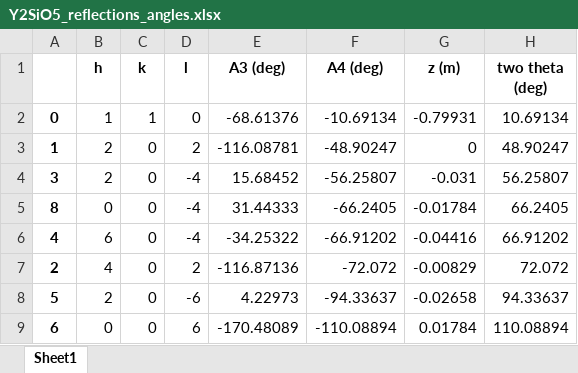
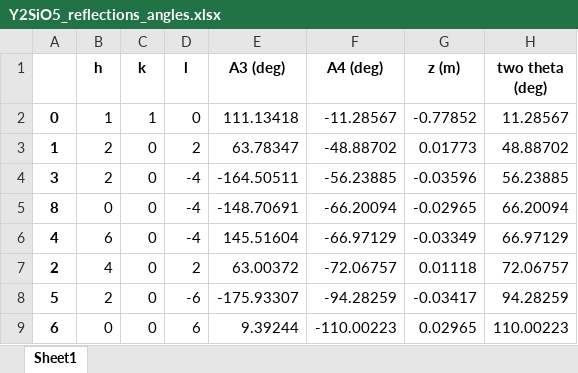
Before and after one commit to queenofthefairies/Wombat_DMCpy, an Excel workbook: wombat_Y2SiO5_example/Y2SiO5_reflections_angles.xlsx, sheet Sheet1, drawn as a sheet; only a part is shown; values as stored, in another font and other column widths than the file's, no borders; the diff covers the shown part only; the diff names each change by its address in the sheet, - before the commit and + after, or states it on an @@ line.

```diff
--- a/wombat_Y2SiO5_example/Y2SiO5_reflections_angles.xlsx (sheet Sheet1)
+++ b/wombat_Y2SiO5_example/Y2SiO5_reflections_angles.xlsx (sheet Sheet1)
-E2 (A3 (deg)): -68.61376
+E2 (A3 (deg)): 111.13418
-F2 (A4 (deg)): -10.69134
+F2 (A4 (deg)): -11.28567
-G2 (z (m)): -0.79931
+G2 (z (m)): -0.77852
-H2 (two theta (deg)): 10.69134
+H2 (two theta (deg)): 11.28567
-E3 (A3 (deg)): -116.08781
+E3 (A3 (deg)): 63.78347
-F3 (A4 (deg)): -48.90247
+F3 (A4 (deg)): -48.88702
-G3 (z (m)): 0
+G3 (z (m)): 0.01773
-H3 (two theta (deg)): 48.90247
+H3 (two theta (deg)): 48.88702
-E4 (A3 (deg)): 15.68452
+E4 (A3 (deg)): -164.50511
-F4 (A4 (deg)): -56.25807
+F4 (A4 (deg)): -56.23885
-G4 (z (m)): -0.031
+G4 (z (m)): -0.03596
-H4 (two theta (deg)): 56.25807
+H4 (two theta (deg)): 56.23885
-E5 (A3 (deg)): 31.44333
+E5 (A3 (deg)): -148.70691
-F5 (A4 (deg)): -66.2405
+F5 (A4 (deg)): -66.20094
-G5 (z (m)): -0.01784
+G5 (z (m)): -0.02965
-H5 (two theta (deg)): 66.2405
+H5 (two theta (deg)): 66.20094
-E6 (A3 (deg)): -34.25322
+E6 (A3 (deg)): 145.51604
-F6 (A4 (deg)): -66.91202
+F6 (A4 (deg)): -66.97129
-G6 (z (m)): -0.04416
+G6 (z (m)): -0.03349
-H6 (two theta (deg)): 66.91202
+H6 (two theta (deg)): 66.97129
-E7 (A3 (deg)): -116.87136
+E7 (A3 (deg)): 63.00372
-F7 (A4 (deg)): -72.072
+F7 (A4 (deg)): -72.06757
-G7 (z (m)): -0.00829
+G7 (z (m)): 0.01118
-H7 (two theta (deg)): 72.072
+H7 (two theta (deg)): 72.06757
-E8 (A3 (deg)): 4.22973
+E8 (A3 (deg)): -175.93307
-F8 (A4 (deg)): -94.33637
+F8 (A4 (deg)): -94.28259
-G8 (z (m)): -0.02658
+G8 (z (m)): -0.03417
-H8 (two theta (deg)): 94.33637
+H8 (two theta (deg)): 94.28259
-E9 (A3 (deg)): -170.48089
+E9 (A3 (deg)): 9.39244
-F9 (A4 (deg)): -110.08894
+F9 (A4 (deg)): -110.00223
-G9 (z (m)): 0.01784
+G9 (z (m)): 0.02965
-H9 (two theta (deg)): 110.08894
+H9 (two theta (deg)): 110.00223
```
Also changed, not shown: 9 edited cells elsewhere in this sheet, wombat_Y2SiO5_example/reciprocal_space_conversion_Y2SiO5.xlsx, 8 other files.
